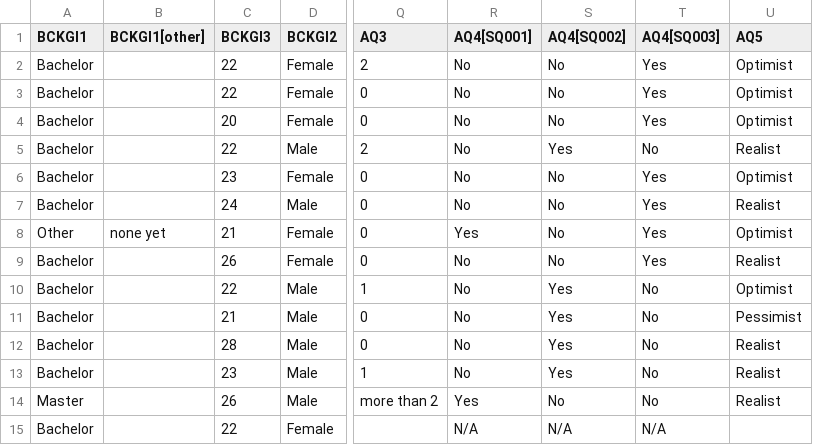
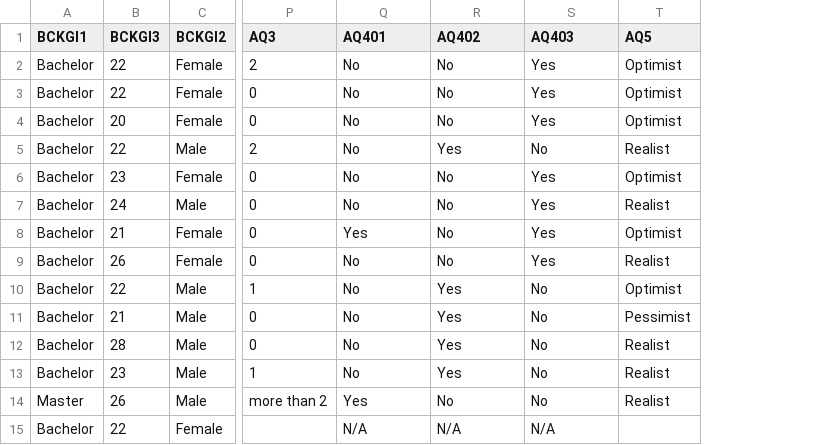
Before and after one commit to tanya-lab/ECII, a CSV file: survey 1 ALL.csv, drawn as a sheet; only a part is shown, gaps mark what is left out; removed rows and columns are numbered as before the commit, all else as after; the diff names each change by its address in the sheet, - before the commit and + after, or states it on an @@ line.

Commit message:
Add files via upload

```diff
--- a/survey 1 ALL.csv
+++ b/survey 1 ALL.csv
-column B (BCKGI1[other]), row 8: none yet
-Q1: AQ4[SQ001]
+Q1: AQ401
-R1: AQ4[SQ002]
+R1: AQ402
-S1: AQ4[SQ003]
+S1: AQ403
-A8 (BCKGI1): Other
+A8 (BCKGI1): Bachelor
```
